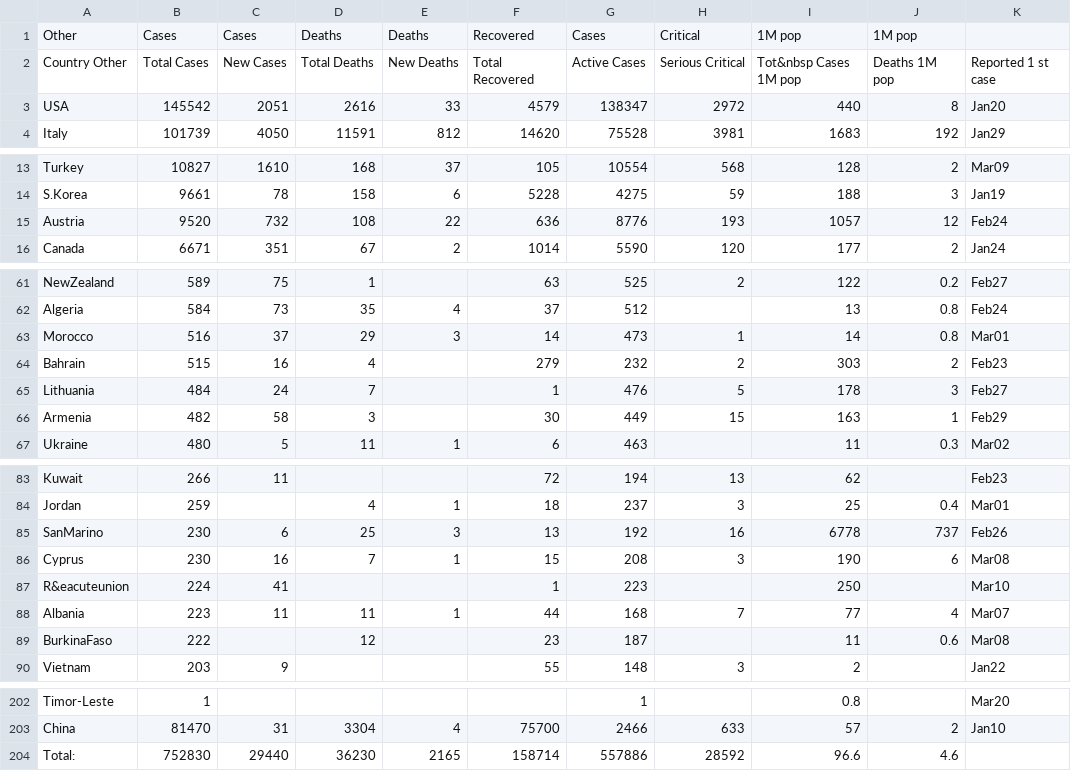
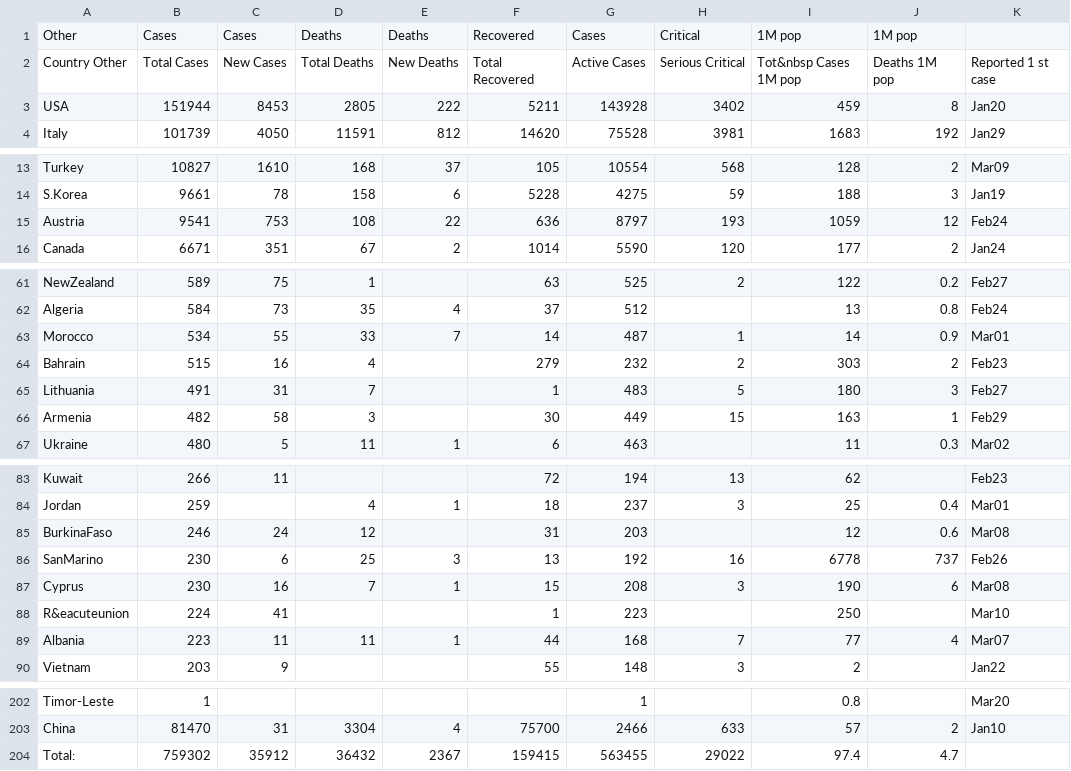
Before and after one commit to hemantaduwarah1/data, a CSV file: data.csv, drawn as a sheet; only a part is shown, gaps mark what is left out; the diff covers the shown part only.

```diff
--- a/data.csv
+++ b/data.csv
@@ -2,3 +2,3 @@ Other,Cases,Cases,Deaths,Deaths,Recovered,Cases,Critical,1M pop,1M pop
 Country  Other,Total Cases,New Cases,Total Deaths,New Deaths,Total Recovered,Active Cases,Serious  Critical,Tot&nbsp Cases 1M pop,Deaths 1M pop,Reported 1 st  case,
-USA,145542,2051,2616,33,4579,138347,2972,440,8,Jan20,
+USA,151944,8453,2805,222,5211,143928,3402,459,8,Jan20,
 Italy,101739,4050,11591,812,14620,75528,3981,1683,192,Jan29,
@@ -14,3 +14,3 @@ Turkey,10827,1610,168,37,105,10554,568,128,2,Mar09,
 S.Korea,9661,78,158,6,5228,4275,59,188,3,Jan19,
-Austria,9520,732,108,22,636,8776,193,1057,12,Feb24,
+Austria,9541,753,108,22,636,8797,193,1059,12,Feb24,
 Canada,6671,351,67,2,1014,5590,120,177,2,Jan24,
@@ -62,5 +62,5 @@ NewZealand,589,75,1,,63,525,2,122,0.2,Feb27,
 Algeria,584,73,35,4,37,512,,13,0.8,Feb24,
-Morocco,516,37,29,3,14,473,1,14,0.8,Mar01,
+Morocco,534,55,33,7,14,487,1,14,0.9,Mar01,
 Bahrain,515,16,4,,279,232,2,303,2,Feb23,
-Lithuania,484,24,7,,1,476,5,178,3,Feb27,
+Lithuania,491,31,7,,1,483,5,180,3,Feb27,
 Armenia,482,58,3,,30,449,15,163,1,Feb29,
@@ -84,2 +84,3 @@ Kuwait,266,11,,,72,194,13,62,,Feb23,
 Jordan,259,,4,1,18,237,3,25,0.4,Mar01,
+BurkinaFaso,246,24,12,,31,203,,12,0.6,Mar08,
 SanMarino,230,6,25,3,13,192,16,6778,737,Feb26,
@@ -88,3 +89,2 @@ R&eacuteunion,224,41,,,1,223,,250,,Mar10,
 Albania,223,11,11,1,44,168,7,77,4,Mar07,
-BurkinaFaso,222,,12,,23,187,,11,0.6,Mar08,
 Vietnam,203,9,,,55,148,3,2,,Jan22,
@@ -203,2 +203,2 @@ Timor-Leste,1,,,,,1,,0.8,,Mar20,
 China,81470,31,3304,4,75700,2466,633,57,2,Jan10,
-Total:,752830,29440,36230,2165,158714,557886,28592,96.6,4.6,,,
+Total:,759302,35912,36432,2367,159415,563455,29022,97.4,4.7,,,
```
Also changed, not shown: 10 edited cells elsewhere in this file, 1 other file.
